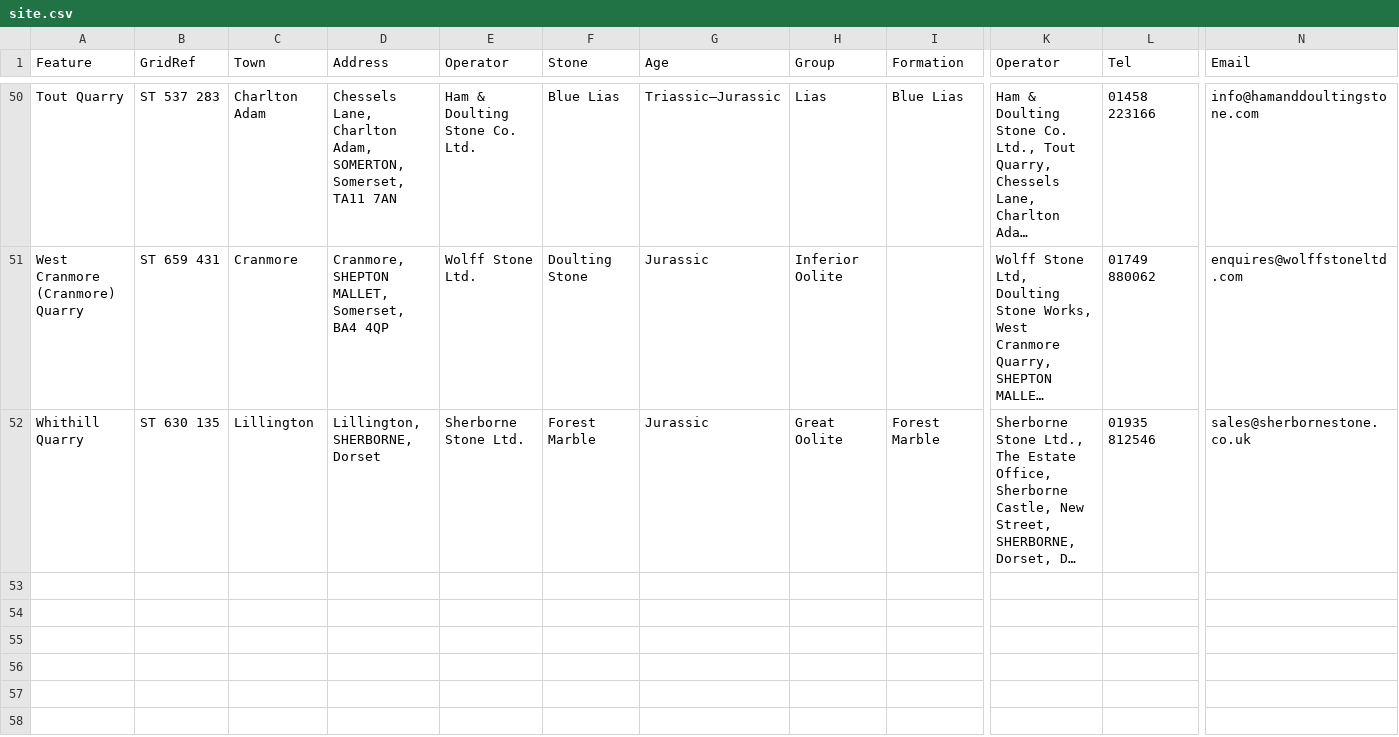
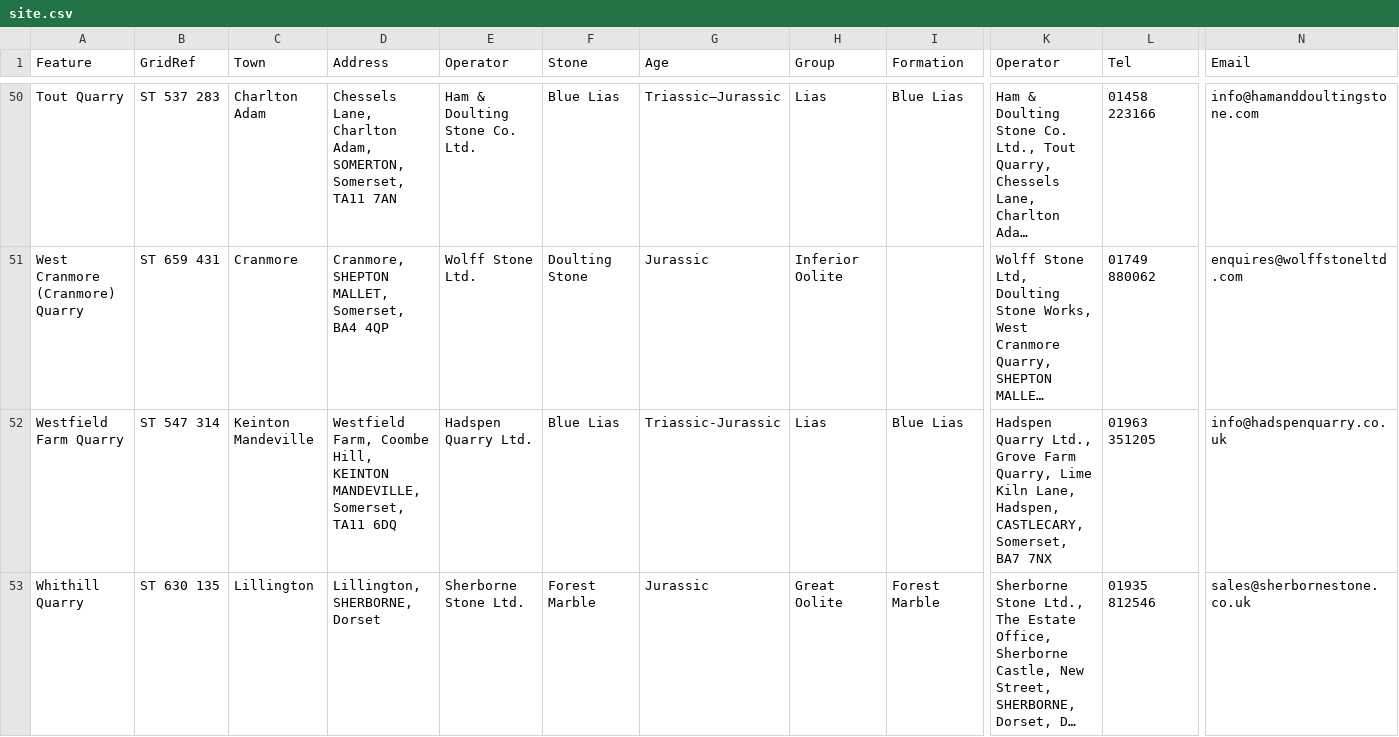
Before and after one commit to geoffrowland/Active-Quarries, a CSV file: site.csv, drawn as a sheet; only a part is shown, gaps mark what is left out; long unchanged cells end in …; rows hold the shown columns only; the diff names each change by its address in the sheet, - before the commit and + after, or states it on an @@ line.

```diff
--- a/site.csv
+++ b/site.csv
+row 52: Westfield Farm Quarry | ST 547 314 | Keinton Mandeville | Westfield Farm, Coombe Hill, KEINTON MANDEVILLE, Somerset, TA11 6DQ | Hadspen Quarry Ltd. | Blue Lias | Triassic-Jurassic | Lias | Blue Lias | Hadspen Quarry Ltd., Grove Farm Quarry, Lime Kiln Lane, Hadspen, CASTLECARY, Somerset, BA7 7NX | 01963 351205 | info@hadspenquarry.co.uk
```
Also changed, not shown: 1 other file.
